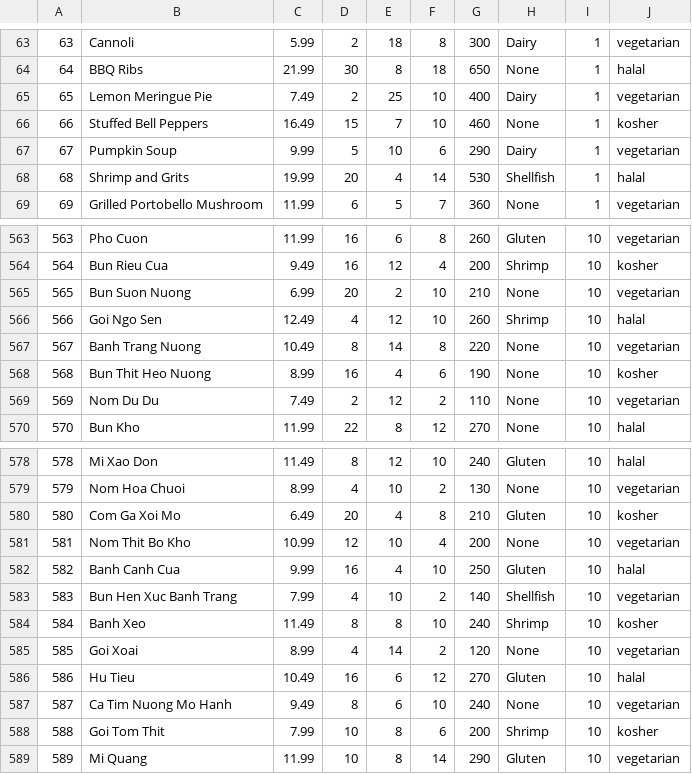
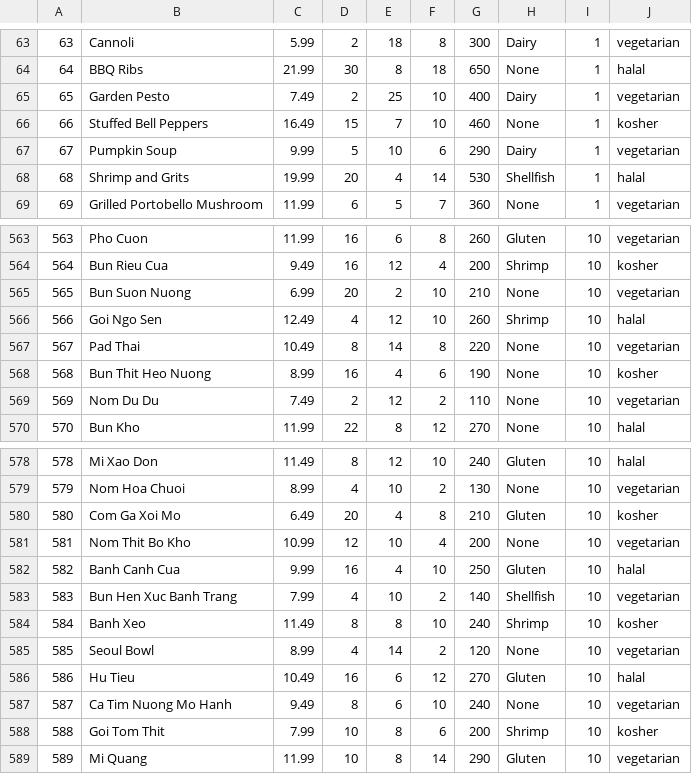
Before and after one commit to Nsilswal/WuGuru, a CSV file: db/data/fooditems.csv, drawn as a sheet; only a part is shown, gaps mark what is left out.

```diff
--- a/db/data/fooditems.csv
+++ b/db/data/fooditems.csv
@@ -64,3 +64,3 @@
 64,BBQ Ribs,21.99,30,8,18,650,None,1,halal
-65,Lemon Meringue Pie,7.49,2,25,10,400,Dairy,1,vegetarian
+65,Garden Pesto,7.49,2,25,10,400,Dairy,1,vegetarian
 66,Stuffed Bell Peppers,16.49,15,7,10,460,None,1,kosher
@@ -566,3 +566,3 @@
 566,Goi Ngo Sen,12.49,4,12,10,260,Shrimp,10,halal
-567,Banh Trang Nuong,10.49,8,14,8,220,None,10,vegetarian
+567,Pad Thai,10.49,8,14,8,220,None,10,vegetarian
 568,Bun Thit Heo Nuong,8.99,16,4,6,190,None,10,kosher
@@ -584,3 +584,3 @@
 584,Banh Xeo,11.49,8,8,10,240,Shrimp,10,kosher
-585,Goi Xoai,8.99,4,14,2,120,None,10,vegetarian
+585,Seoul Bowl,8.99,4,14,2,120,None,10,vegetarian
 586,Hu Tieu,10.49,16,6,12,270,Gluten,10,halal
```
Also changed, not shown: 4 other files.
